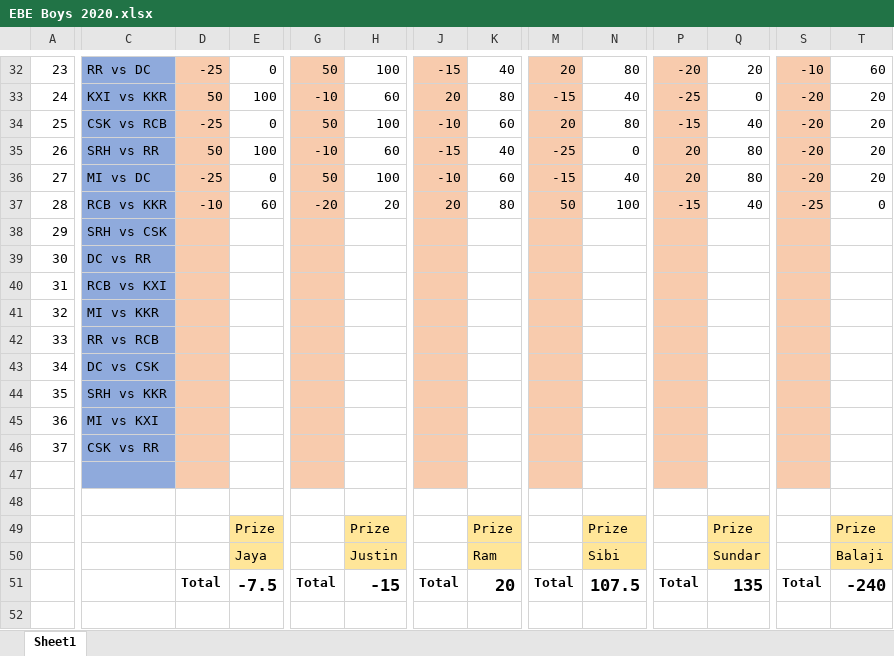
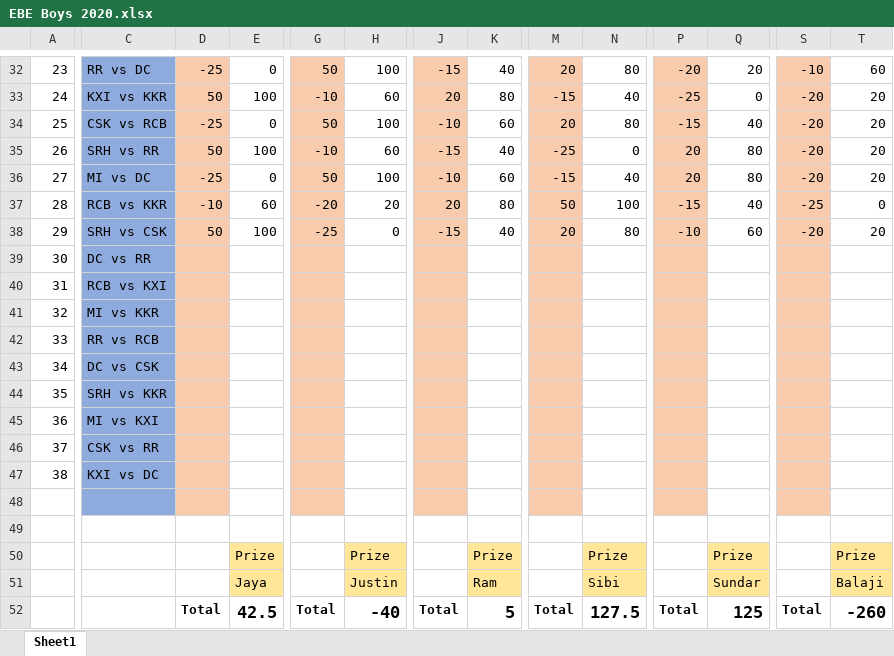
Before and after one commit to PaulJustin/IPL, an Excel workbook: EBE Boys 2020.xlsx, sheet Sheet1, drawn as a sheet; only a part is shown, gaps mark what is left out; values as stored, in another font and other column widths than the file's, no borders; conditional formats not drawn; addresses are those after the commit; rows hold the shown columns only; the diff names each change by its address in the sheet, - before the commit and + after, or states it on an @@ line.

```diff
--- a/EBE Boys 2020.xlsx (sheet Sheet1)
+++ b/EBE Boys 2020.xlsx (sheet Sheet1)
-D38: (empty)
+D38: 50
-E38: (empty)
+E38: 100
-G38: (empty)
+G38: -25
-H38: (empty)
+H38: 0
-J38: (empty)
+J38: -15
-K38: (empty)
+K38: 40
-M38: (empty)
+M38: 20
-N38: (empty)
+N38: 80
-P38: (empty)
+P38: -10
-Q38: (empty)
+Q38: 60
-S38: (empty)
+S38: -20
-T38: (empty)
+T38: 20
+row 47: 38 | KXI vs DC
-E52: -7.5
+E52: 42.5
-H52: -15
+H52: -40
-K52: 20
+K52: 5
-N52: 107.5
+N52: 127.5
-Q52: 135
+Q52: 125
-T52: -240
+T52: -260
```
Also changed, not shown: formulas that keep their value, AFA 2020.xlsx.
